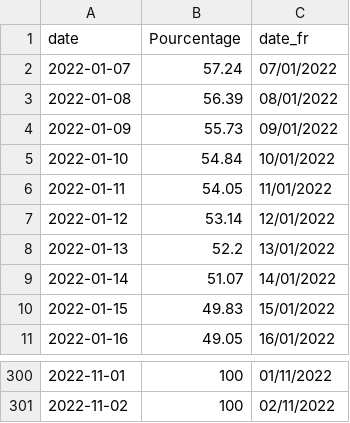
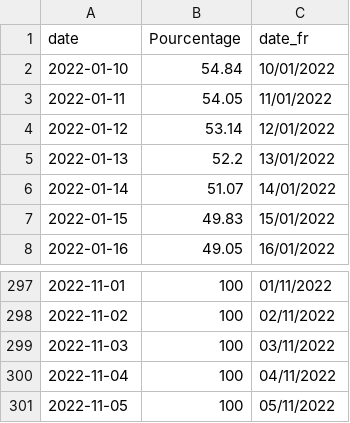
Before and after one commit to amcaw/gas_europe, a CSV file: gas_be.csv, drawn as a sheet; only a part is shown, gaps mark what is left out.

```diff
--- a/gas_be.csv
+++ b/gas_be.csv
@@ -1,5 +1,2 @@
 date,Pourcentage,date_fr
-2022-01-07,57.24,07/01/2022
-2022-01-08,56.39,08/01/2022
-2022-01-09,55.73,09/01/2022
 2022-01-10,54.84,10/01/2022
@@ -301 +298,4 @@ date,Pourcentage,date_fr
 2022-11-02,100,02/11/2022
+2022-11-03,100,03/11/2022
+2022-11-04,100,04/11/2022
+2022-11-05,100,05/11/2022
```
Also changed, not shown: gas_all.csv.
